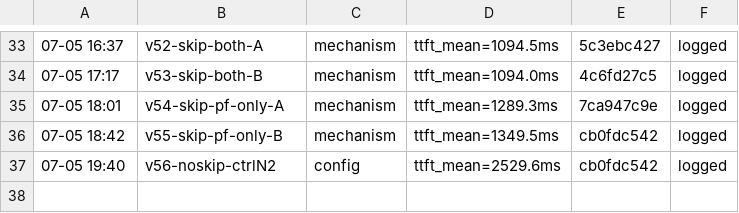
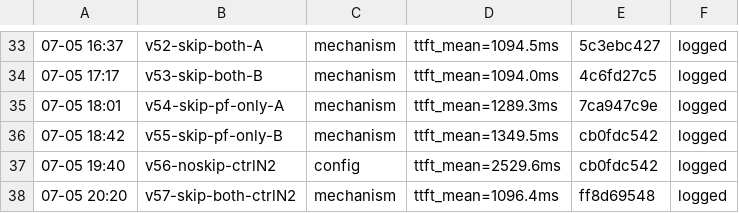
Before and after one commit to sgl-evolve/sglang, a TSV file: results.tsv, drawn as a sheet; only a part is shown, gaps mark what is left out; the diff names each change by its address in the sheet, - before the commit and + after, or states it on an @@ line.

Commit message:
kv-flint-2c: v57 - full-bypass ALLOCATION-INVARIANT ~1095ms n=3 (0.2% spread); mechanisms remove disk-contention variance. Decomposition complete

```diff
--- a/results.tsv
+++ b/results.tsv
+row 38: 07-05 20:20 | v57-skip-both-ctrlN2 | mechanism | ttft_mean=1096.4ms | ff8d69548 | logged
```
Also changed, not shown: 1 other file.
